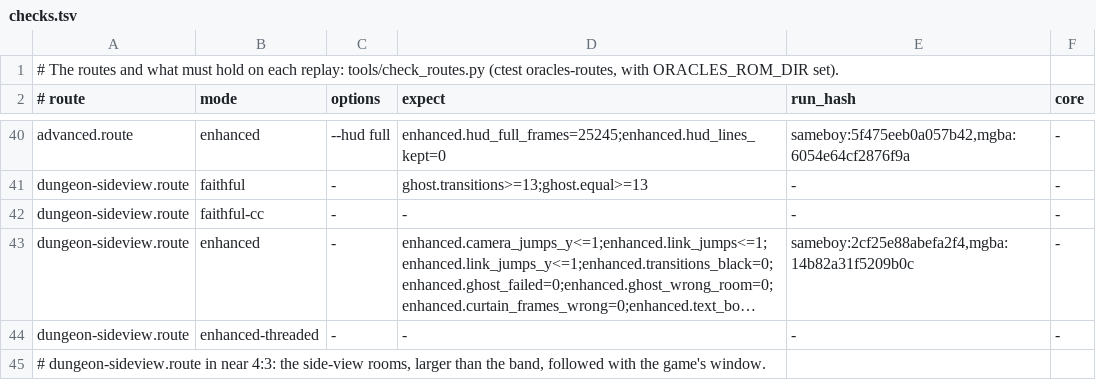
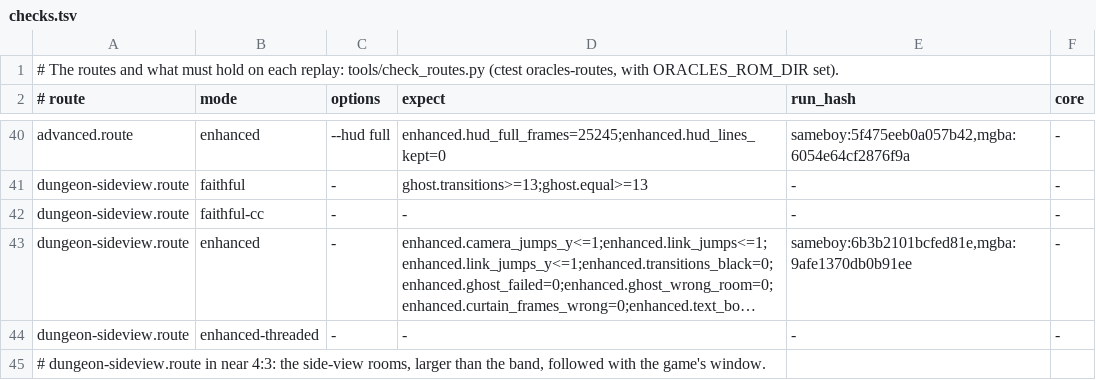
Before and after one commit to SiggeMcKvack/top, a TSV file: routes/ages/checks.tsv, drawn as a sheet; only a part is shown, gaps mark what is left out; long unchanged cells end in …; the diff covers the shown part only; the diff names each change by its address in the sheet, - before the commit and + after, or states it on an @@ line.

```diff
--- a/routes/ages/checks.tsv
+++ b/routes/ages/checks.tsv
-E43 (run_hash): sameboy:2cf25e88abefa2f4,mgba:14b82a31f5209b0c
+E43 (run_hash): sameboy:6b3b2101bcfed81e,mgba:9afe1370db0b91ee
```
Also changed, not shown: 21 edited cells elsewhere in this file, routes/gifts-of-kinomi/checks.tsv, routes/moonrise-regalia/checks.tsv, 12 other files.
